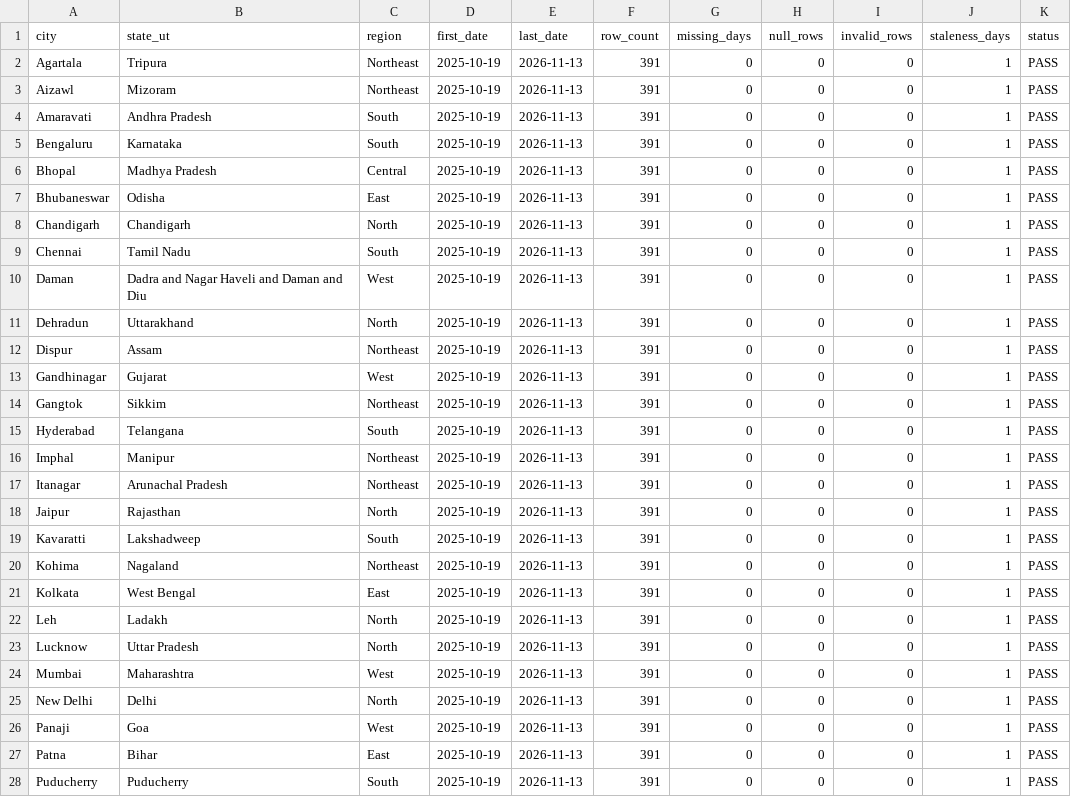
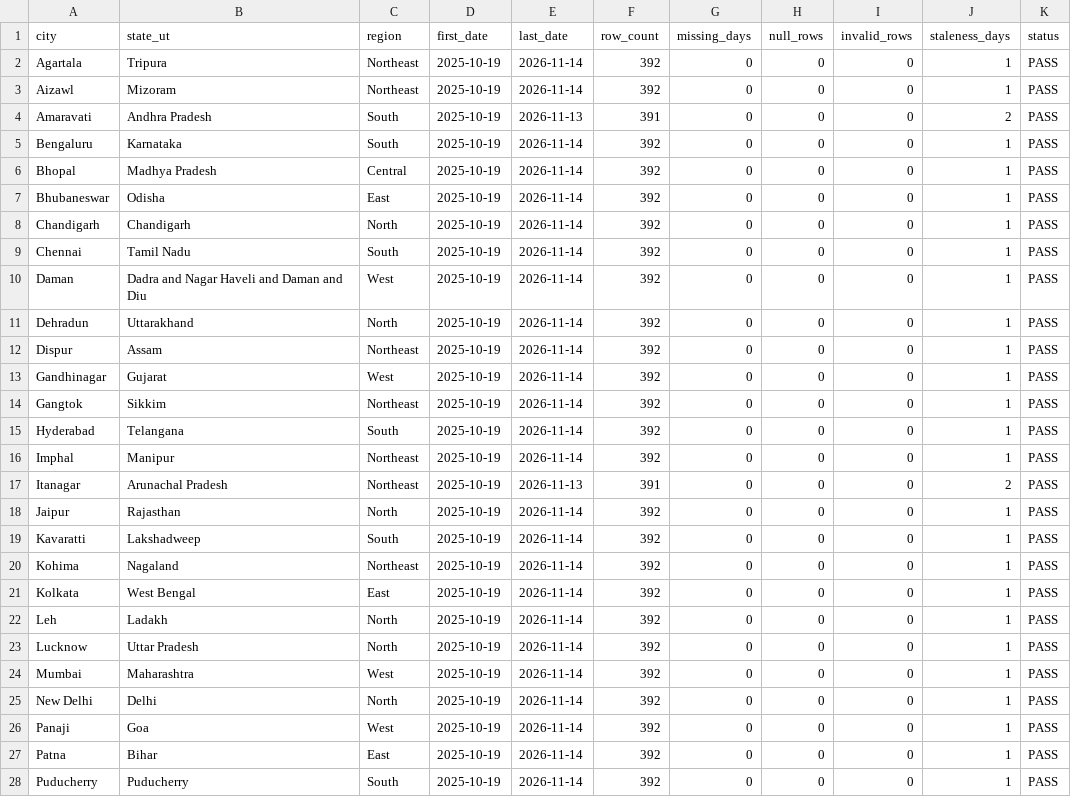
Before and after one commit to srishti-portfolio/weather-analysis-dashboard, a CSV file: powerbi/data/report_data_quality.csv, drawn as a sheet; only a part is shown; the diff covers the shown part only.

```diff
--- a/powerbi/data/report_data_quality.csv
+++ b/powerbi/data/report_data_quality.csv
@@ -1,28 +1,28 @@
 city,state_ut,region,first_date,last_date,row_count,missing_days,null_rows,invalid_rows,staleness_days,status
-Agartala,Tripura,Northeast,2025-10-19,2026-11-13,391,0,0,0,1,PASS
-Aizawl,Mizoram,Northeast,2025-10-19,2026-11-13,391,0,0,0,1,PASS
-Amaravati,Andhra Pradesh,South,2025-10-19,2026-11-13,391,0,0,0,1,PASS
-Bengaluru,Karnataka,South,2025-10-19,2026-11-13,391,0,0,0,1,PASS
-Bhopal,Madhya Pradesh,Central,2025-10-19,2026-11-13,391,0,0,0,1,PASS
-Bhubaneswar,Odisha,East,2025-10-19,2026-11-13,391,0,0,0,1,PASS
-Chandigarh,Chandigarh,North,2025-10-19,2026-11-13,391,0,0,0,1,PASS
-Chennai,Tamil Nadu,South,2025-10-19,2026-11-13,391,0,0,0,1,PASS
-Daman,Dadra and Nagar Haveli and Daman and Diu,West,2025-10-19,2026-11-13,391,0,0,0,1,PASS
-Dehradun,Uttarakhand,North,2025-10-19,2026-11-13,391,0,0,0,1,PASS
-Dispur,Assam,Northeast,2025-10-19,2026-11-13,391,0,0,0,1,PASS
-Gandhinagar,Gujarat,West,2025-10-19,2026-11-13,391,0,0,0,1,PASS
-Gangtok,Sikkim,Northeast,2025-10-19,2026-11-13,391,0,0,0,1,PASS
-Hyderabad,Telangana,South,2025-10-19,2026-11-13,391,0,0,0,1,PASS
-Imphal,Manipur,Northeast,2025-10-19,2026-11-13,391,0,0,0,1,PASS
-Itanagar,Arunachal Pradesh,Northeast,2025-10-19,2026-11-13,391,0,0,0,1,PASS
-Jaipur,Rajasthan,North,2025-10-19,2026-11-13,391,0,0,0,1,PASS
-Kavaratti,Lakshadweep,South,2025-10-19,2026-11-13,391,0,0,0,1,PASS
-Kohima,Nagaland,Northeast,2025-10-19,2026-11-13,391,0,0,0,1,PASS
-Kolkata,West Bengal,East,2025-10-19,2026-11-13,391,0,0,0,1,PASS
-Leh,Ladakh,North,2025-10-19,2026-11-13,391,0,0,0,1,PASS
-Lucknow,Uttar Pradesh,North,2025-10-19,2026-11-13,391,0,0,0,1,PASS
-Mumbai,Maharashtra,West,2025-10-19,2026-11-13,391,0,0,0,1,PASS
-New Delhi,Delhi,North,2025-10-19,2026-11-13,391,0,0,0,1,PASS
-Panaji,Goa,West,2025-10-19,2026-11-13,391,0,0,0,1,PASS
-Patna,Bihar,East,2025-10-19,2026-11-13,391,0,0,0,1,PASS
-Puducherry,Puducherry,South,2025-10-19,2026-11-13,391,0,0,0,1,PASS
+Agartala,Tripura,Northeast,2025-10-19,2026-11-14,392,0,0,0,1,PASS
+Aizawl,Mizoram,Northeast,2025-10-19,2026-11-14,392,0,0,0,1,PASS
+Amaravati,Andhra Pradesh,South,2025-10-19,2026-11-13,391,0,0,0,2,PASS
+Bengaluru,Karnataka,South,2025-10-19,2026-11-14,392,0,0,0,1,PASS
+Bhopal,Madhya Pradesh,Central,2025-10-19,2026-11-14,392,0,0,0,1,PASS
+Bhubaneswar,Odisha,East,2025-10-19,2026-11-14,392,0,0,0,1,PASS
+Chandigarh,Chandigarh,North,2025-10-19,2026-11-14,392,0,0,0,1,PASS
+Chennai,Tamil Nadu,South,2025-10-19,2026-11-14,392,0,0,0,1,PASS
+Daman,Dadra and Nagar Haveli and Daman and Diu,West,2025-10-19,2026-11-14,392,0,0,0,1,PASS
+Dehradun,Uttarakhand,North,2025-10-19,2026-11-14,392,0,0,0,1,PASS
+Dispur,Assam,Northeast,2025-10-19,2026-11-14,392,0,0,0,1,PASS
+Gandhinagar,Gujarat,West,2025-10-19,2026-11-14,392,0,0,0,1,PASS
+Gangtok,Sikkim,Northeast,2025-10-19,2026-11-14,392,0,0,0,1,PASS
+Hyderabad,Telangana,South,2025-10-19,2026-11-14,392,0,0,0,1,PASS
+Imphal,Manipur,Northeast,2025-10-19,2026-11-14,392,0,0,0,1,PASS
+Itanagar,Arunachal Pradesh,Northeast,2025-10-19,2026-11-13,391,0,0,0,2,PASS
+Jaipur,Rajasthan,North,2025-10-19,2026-11-14,392,0,0,0,1,PASS
+Kavaratti,Lakshadweep,South,2025-10-19,2026-11-14,392,0,0,0,1,PASS
+Kohima,Nagaland,Northeast,2025-10-19,2026-11-14,392,0,0,0,1,PASS
+Kolkata,West Bengal,East,2025-10-19,2026-11-14,392,0,0,0,1,PASS
+Leh,Ladakh,North,2025-10-19,2026-11-14,392,0,0,0,1,PASS
+Lucknow,Uttar Pradesh,North,2025-10-19,2026-11-14,392,0,0,0,1,PASS
+Mumbai,Maharashtra,West,2025-10-19,2026-11-14,392,0,0,0,1,PASS
+New Delhi,Delhi,North,2025-10-19,2026-11-14,392,0,0,0,1,PASS
+Panaji,Goa,West,2025-10-19,2026-11-14,392,0,0,0,1,PASS
+Patna,Bihar,East,2025-10-19,2026-11-14,392,0,0,0,1,PASS
+Puducherry,Puducherry,South,2025-10-19,2026-11-14,392,0,0,0,1,PASS
```
Also changed, not shown: 14 edited cells elsewhere in this file, powerbi/data/pipeline_runs.csv, powerbi/data/report_city_summary_30d.csv, 6 other files.
